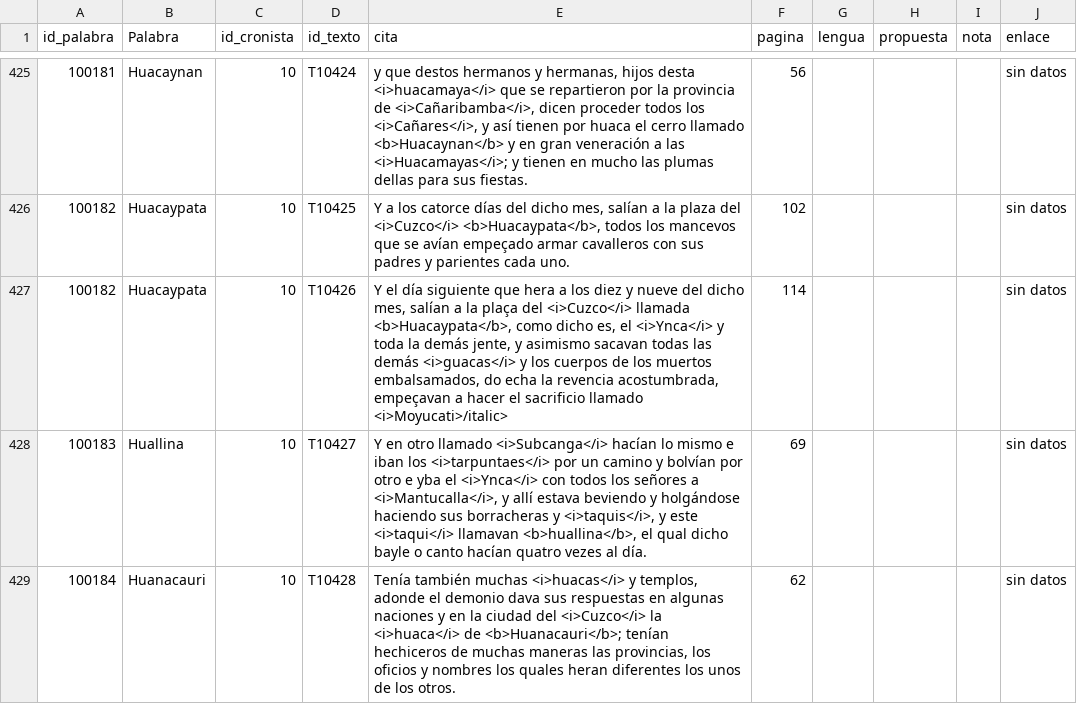
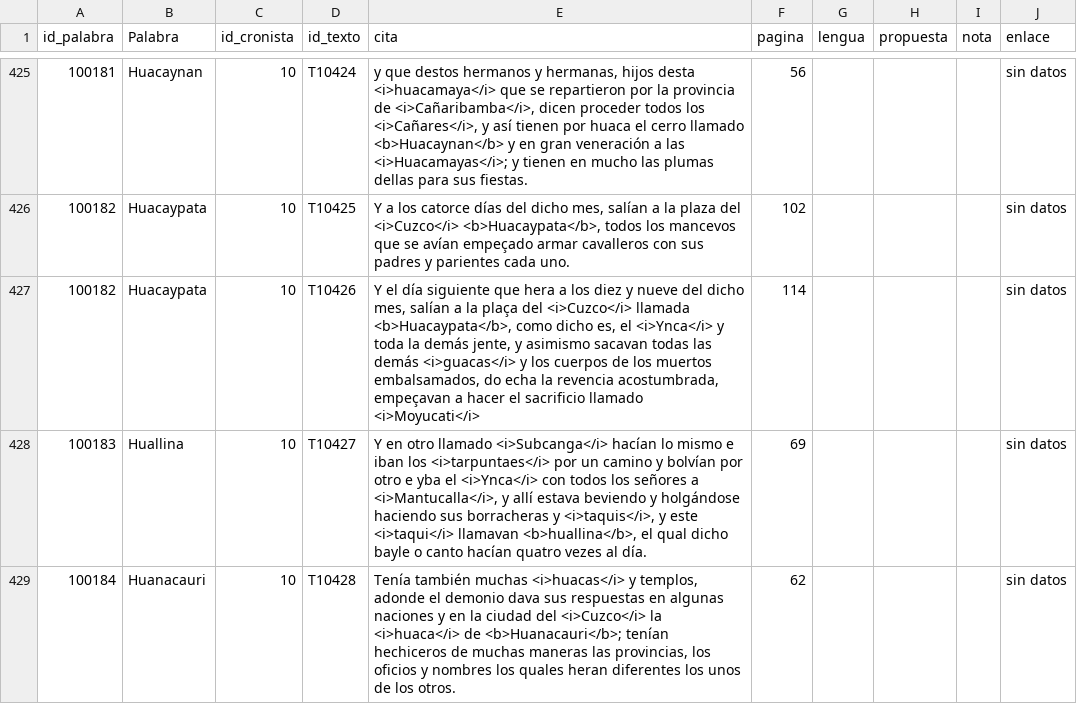
Before and after one commit to glosascroniquenses/Glosario, a CSV file: _data/cronista10.csv, drawn as a sheet; only a part is shown, gaps mark what is left out; the diff covers the shown part only.

```diff
--- a/_data/cronista10.csv
+++ b/_data/cronista10.csv
@@ -426,3 +426,3 @@ id_palabra,"Palabra","id_cronista","id_texto","cita","pagina","lengua","propuest
 100182,"Huacaypata","10","T10425","Y a los catorce días del dicho mes, salían a la plaza del <i>Cuzco</i> <b>Huacaypata</b>, todos los mancevos que se avían empeçado armar cavalleros con sus padres y parientes cada uno.","102","","","","sin datos"
-100182,"Huacaypata","10","T10426","Y el día siguiente que hera a los diez y nueve del dicho mes, salían a la plaça del <i>Cuzco</i> llamada <b>Huacaypata</b>, como dicho es, el <i>Ynca</i> y toda la demás jente, y asimismo sacavan todas las demás <i>guacas</i> y los cuerpos de los muertos embalsamados, do echa la revencia acostumbrada, empeçavan a hacer el sacrificio llamado <i>Moyucati>/italic>","114","","","","sin datos"
+100182,"Huacaypata","10","T10426","Y el día siguiente que hera a los diez y nueve del dicho mes, salían a la plaça del <i>Cuzco</i> llamada <b>Huacaypata</b>, como dicho es, el <i>Ynca</i> y toda la demás jente, y asimismo sacavan todas las demás <i>guacas</i> y los cuerpos de los muertos embalsamados, do echa la revencia acostumbrada, empeçavan a hacer el sacrificio llamado <i>Moyucati</i>","114","","","","sin datos"
 100183,"Huallina","10","T10427","Y en otro llamado <i>Subcanga</i> hacían lo mismo e iban los <i>tarpuntaes</i> por un camino y bolvían por otro e yba el <i>Ynca</i> con todos los señores a <i>Mantucalla</i>, y allí estava beviendo y holgándose haciendo sus borracheras y <i>taquis</i>, y este <i>taqui</i> llamavan <b>huallina</b>, el qual dicho bayle o canto hacían quatro vezes al día.","69","","","","sin datos"
```
Also changed, not shown: 9 edited cells elsewhere in this file.
